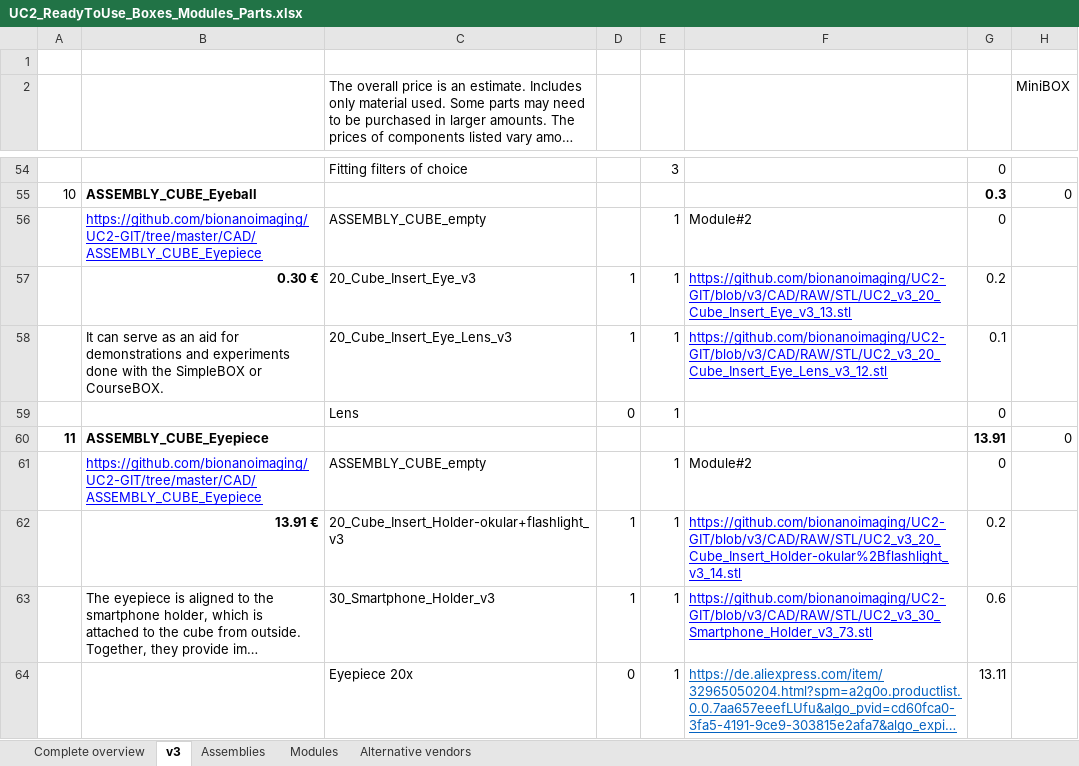
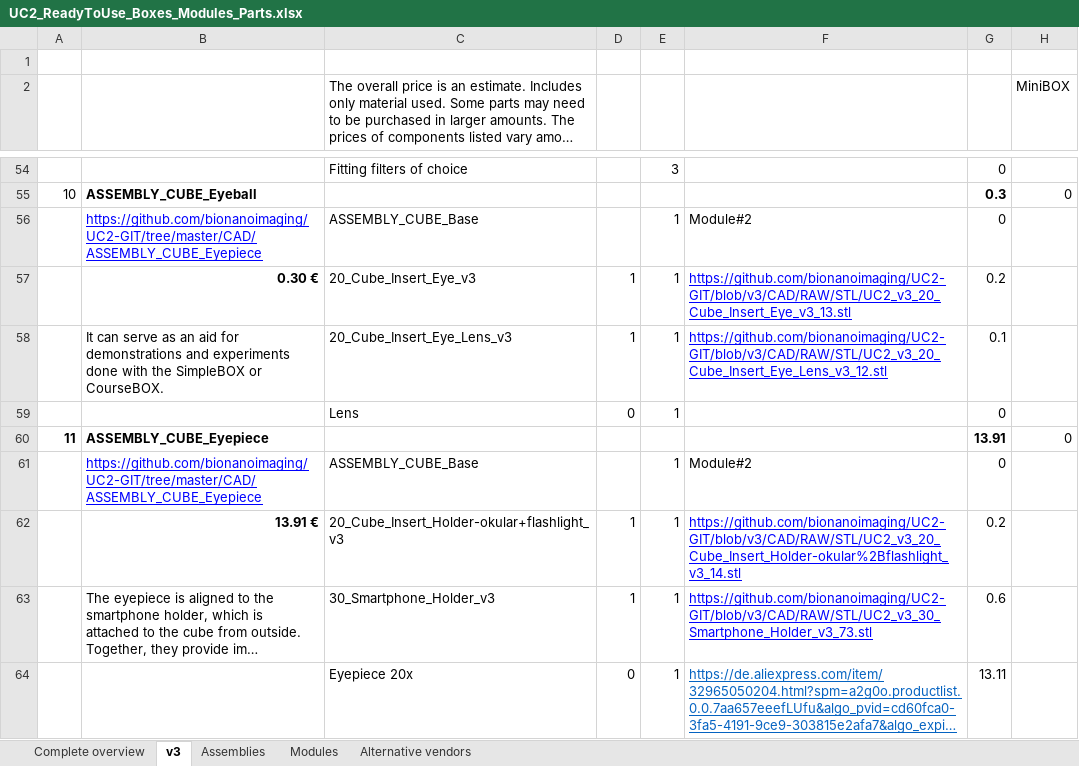
Before and after one commit to openUC2/UC2-GIT, an Excel workbook: DOCUMENTS/UC2-Configurator/UC2_ReadyToUse_Boxes_Modules_Parts.xlsx, sheet v3, drawn as a sheet; only a part is shown, gaps mark what is left out; long unchanged cells end in …; values as stored, in another font and other column widths than the file's, no borders; the diff covers the shown part only; the diff names each change by its address in the sheet, - before the commit and + after, or states it on an @@ line.

Commit message:
Renaming Empty Cube

```diff
--- a/DOCUMENTS/UC2-Configurator/UC2_ReadyToUse_Boxes_Modules_Parts.xlsx (sheet v3)
+++ b/DOCUMENTS/UC2-Configurator/UC2_ReadyToUse_Boxes_Modules_Parts.xlsx (sheet v3)
-C56: ASSEMBLY_CUBE_empty
+C56: ASSEMBLY_CUBE_Base
-C61: ASSEMBLY_CUBE_empty
+C61: ASSEMBLY_CUBE_Base
```
Also changed, not shown: 22 edited cells elsewhere in this sheet, 33 other files.
